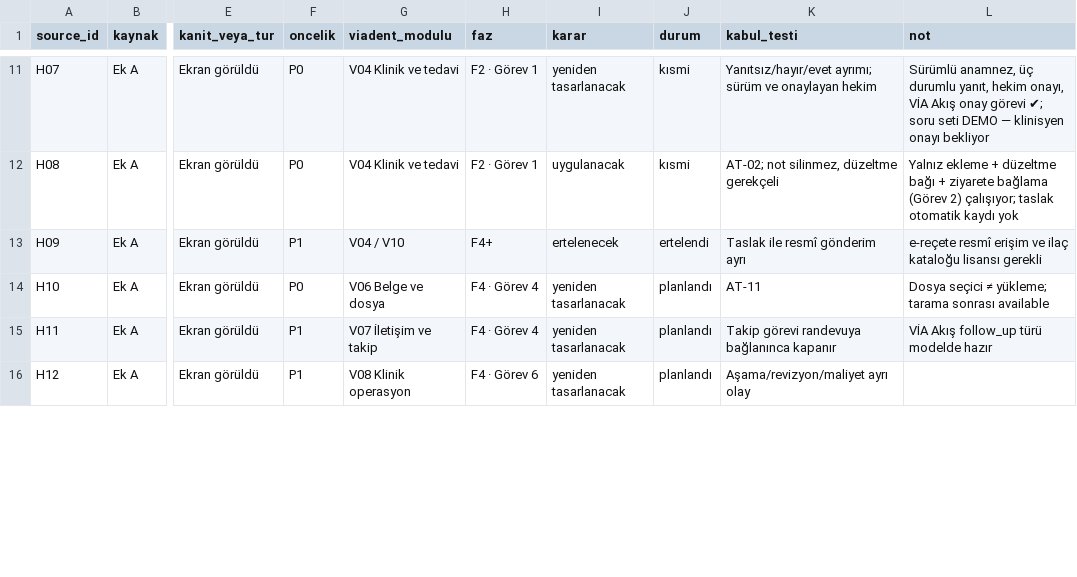
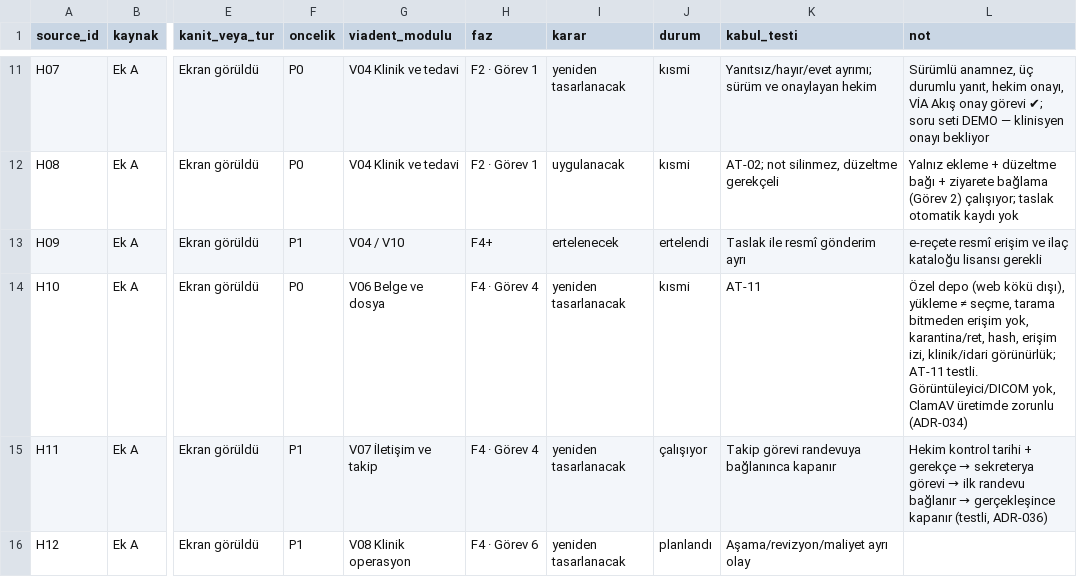
Before and after one commit to Bahoz2113/piadent, a CSV file: docs/traceability.csv, drawn as a sheet; only a part is shown, gaps mark what is left out; the diff covers the shown part only; the diff names each change by its address in the sheet, - before the commit and + after, or states it on an @@ line.

```diff
--- a/docs/traceability.csv
+++ b/docs/traceability.csv
-J14 (durum): planlandı
+J14 (durum): kısmi
-L14 (not): Dosya seçici ≠ yükleme; tarama sonrası available
+L14 (not): Özel depo (web kökü dışı), yükleme ≠ seçme, tarama bitmeden erişim yok, karantina/ret, hash, erişim izi, klinik/idari görünürlük; AT-11 testli. Görüntüleyici/DICOM yok, ClamAV üretimde zorunlu (ADR-034)
-J15 (durum): planlandı
+J15 (durum): çalışıyor
@@ L15 (not): VİA Akış follow_up türü modelde hazır → Hekim kontrol tarihi + gerekçe → sekreterya görevi → ilk randevu bağlanır → gerçekleşince kapanır (testli, ADR-036) @@
```
Also changed, not shown: 100 edited cells elsewhere in this file, 22 other files.
